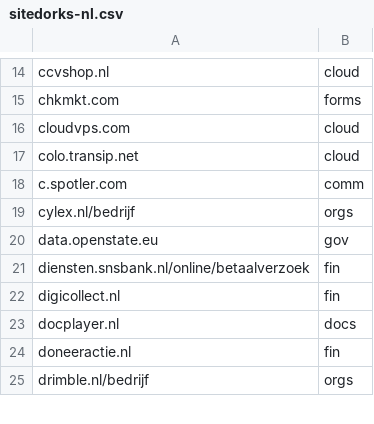
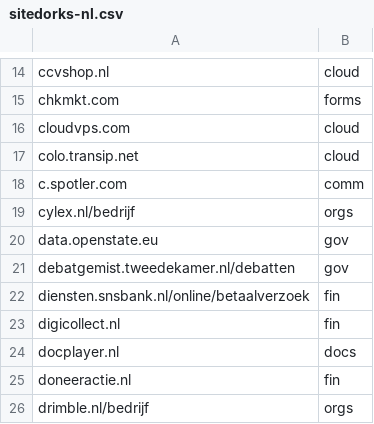
Before and after one commit to Zarcolio/sitedorks, a CSV file: csv/sitedorks-nl.csv, drawn as a sheet; only a part is shown, gaps mark what is left out.

Commit message:
Update sitedorks-nl.csv

```diff
--- a/csv/sitedorks-nl.csv
+++ b/csv/sitedorks-nl.csv
@@ -20,2 +20,3 @@ cylex.nl/bedrijf,orgs
 data.openstate.eu,gov
+debatgemist.tweedekamer.nl/debatten,gov
 diensten.snsbank.nl/online/betaalverzoek,fin
```
